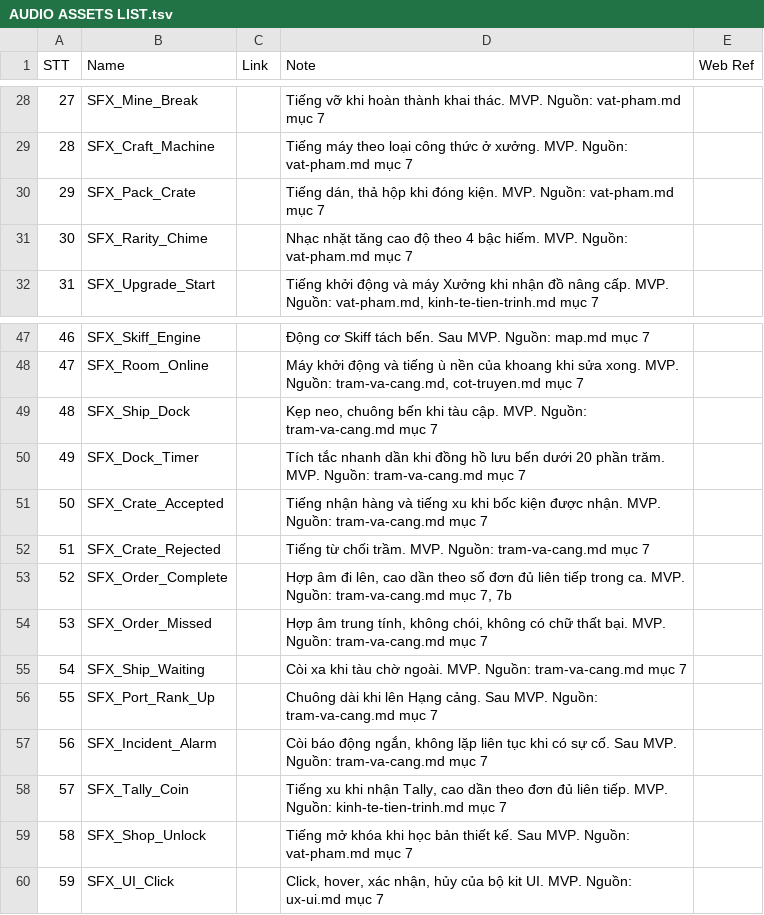
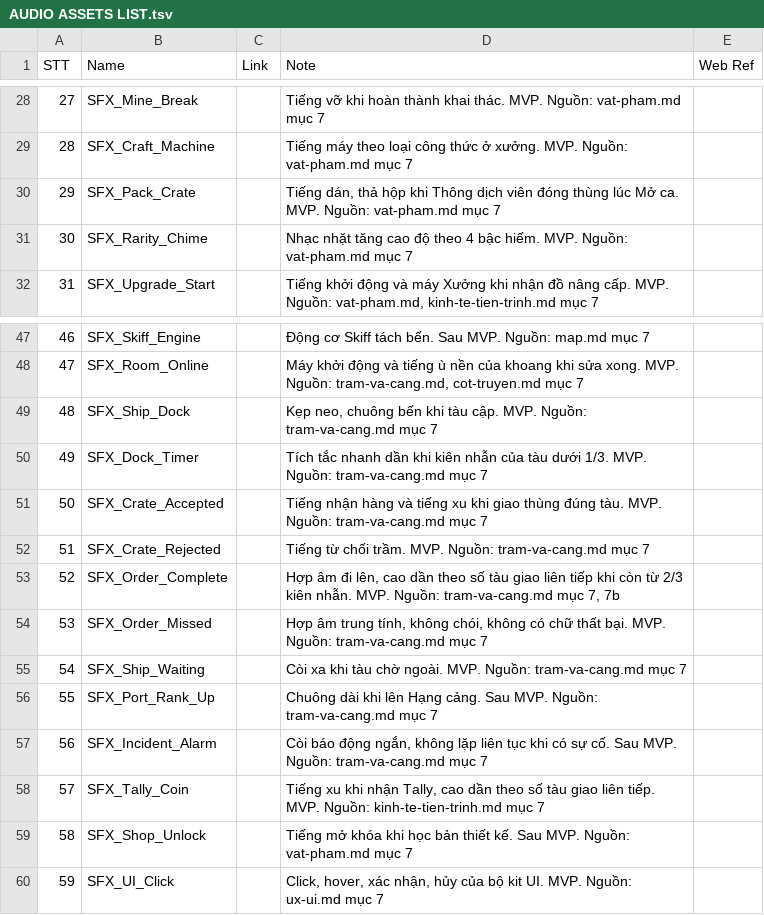
Before and after one commit to huycv18/DATN-SP27, a TSV file: projects/game-moi/gdd/sheet/AUDIO ASSETS LIST.tsv, drawn as a sheet; only a part is shown, gaps mark what is left out.

```diff
--- a/projects/game-moi/gdd/sheet/AUDIO ASSETS LIST.tsv
+++ b/projects/game-moi/gdd/sheet/AUDIO ASSETS LIST.tsv
@@ -29,3 +29,3 @@ STT	Name	Link	Note	Web Ref
 28	SFX_Craft_Machine		Tiếng máy theo loại công thức ở xưởng. MVP. Nguồn: vat-pham.md mục 7	
-29	SFX_Pack_Crate		Tiếng dán, thả hộp khi đóng kiện. MVP. Nguồn: vat-pham.md mục 7	
+29	SFX_Pack_Crate		Tiếng dán, thả hộp khi Thông dịch viên đóng thùng lúc Mở ca. MVP. Nguồn: vat-pham.md mục 7	
 30	SFX_Rarity_Chime		Nhạc nhặt tăng cao độ theo 4 bậc hiếm. MVP. Nguồn: vat-pham.md mục 7	
@@ -49,6 +49,6 @@ STT	Name	Link	Note	Web Ref
 48	SFX_Ship_Dock		Kẹp neo, chuông bến khi tàu cập. MVP. Nguồn: tram-va-cang.md mục 7	
-49	SFX_Dock_Timer		Tích tắc nhanh dần khi đồng hồ lưu bến dưới 20 phần trăm. MVP. Nguồn: tram-va-cang.md mục 7	
-50	SFX_Crate_Accepted		Tiếng nhận hàng và tiếng xu khi bốc kiện được nhận. MVP. Nguồn: tram-va-cang.md mục 7	
+49	SFX_Dock_Timer		Tích tắc nhanh dần khi kiên nhẫn của tàu dưới 1/3. MVP. Nguồn: tram-va-cang.md mục 7	
+50	SFX_Crate_Accepted		Tiếng nhận hàng và tiếng xu khi giao thùng đúng tàu. MVP. Nguồn: tram-va-cang.md mục 7	
 51	SFX_Crate_Rejected		Tiếng từ chối trầm. MVP. Nguồn: tram-va-cang.md mục 7	
-52	SFX_Order_Complete		Hợp âm đi lên, cao dần theo số đơn đủ liên tiếp trong ca. MVP. Nguồn: tram-va-cang.md mục 7, 7b	
+52	SFX_Order_Complete		Hợp âm đi lên, cao dần theo số tàu giao liên tiếp khi còn từ 2/3 kiên nhẫn. MVP. Nguồn: tram-va-cang.md mục 7, 7b	
 53	SFX_Order_Missed		Hợp âm trung tính, không chói, không có chữ thất bại. MVP. Nguồn: tram-va-cang.md mục 7	
@@ -57,3 +57,3 @@ STT	Name	Link	Note	Web Ref
 56	SFX_Incident_Alarm		Còi báo động ngắn, không lặp liên tục khi có sự cố. Sau MVP. Nguồn: tram-va-cang.md mục 7	
-57	SFX_Tally_Coin		Tiếng xu khi nhận Tally, cao dần theo đơn đủ liên tiếp. MVP. Nguồn: kinh-te-tien-trinh.md mục 7	
+57	SFX_Tally_Coin		Tiếng xu khi nhận Tally, cao dần theo số tàu giao liên tiếp. MVP. Nguồn: kinh-te-tien-trinh.md mục 7	
 58	SFX_Shop_Unlock		Tiếng mở khóa khi học bản thiết kế. Sau MVP. Nguồn: vat-pham.md mục 7	
```
Also changed, not shown: projects/game-moi/gdd/sheet/Assets.tsv, projects/game-moi/gdd/sheet/Balance Sheet.tsv, 12 other files.
